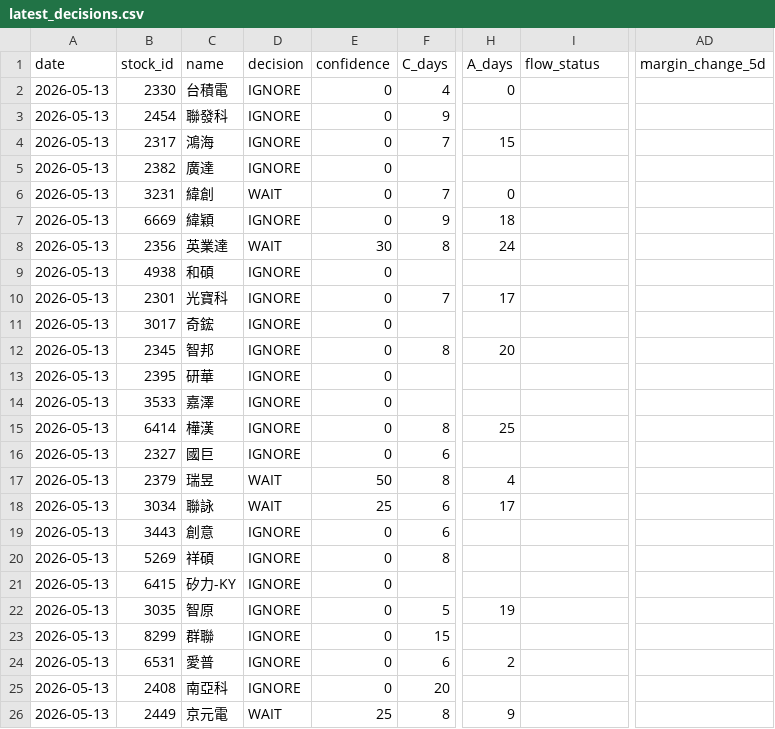
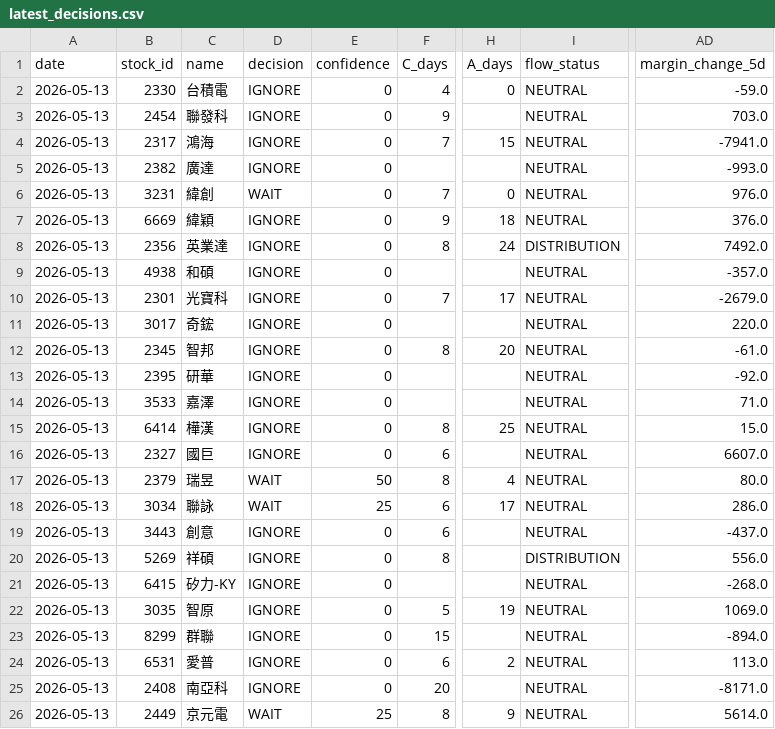
Before and after one commit to a553971-star/banshi-system, a CSV file: latest_decisions.csv, drawn as a sheet; only a part is shown, gaps mark what is left out; the diff covers the shown part only; the diff names each change by its address in the sheet, - before the commit and + after, or states it on an @@ line.

```diff
--- a/latest_decisions.csv
+++ b/latest_decisions.csv
-I2:I7 (flow_status): (empty)
+I2:I7 (flow_status): NEUTRAL
-AD2 (margin_change_5d): (empty)
+AD2 (margin_change_5d): -59.0
-AD3 (margin_change_5d): (empty)
+AD3 (margin_change_5d): 703.0
-AD4 (margin_change_5d): (empty)
+AD4 (margin_change_5d): -7941.0
-AD5 (margin_change_5d): (empty)
+AD5 (margin_change_5d): -993.0
-AD6 (margin_change_5d): (empty)
+AD6 (margin_change_5d): 976.0
-AD7 (margin_change_5d): (empty)
+AD7 (margin_change_5d): 376.0
-D8 (decision): WAIT
+D8 (decision): IGNORE
-E8 (confidence): 30
+E8 (confidence): 0
-I8 (flow_status): (empty)
+I8 (flow_status): DISTRIBUTION
-AD8 (margin_change_5d): (empty)
+AD8 (margin_change_5d): 7492.0
-I9:I19 (flow_status): (empty)
+I9:I19 (flow_status): NEUTRAL
-AD9 (margin_change_5d): (empty)
+AD9 (margin_change_5d): -357.0
-AD10 (margin_change_5d): (empty)
+AD10 (margin_change_5d): -2679.0
-AD11 (margin_change_5d): (empty)
+AD11 (margin_change_5d): 220.0
-AD12 (margin_change_5d): (empty)
+AD12 (margin_change_5d): -61.0
-AD13 (margin_change_5d): (empty)
+AD13 (margin_change_5d): -92.0
-AD14 (margin_change_5d): (empty)
+AD14 (margin_change_5d): 71.0
-AD15 (margin_change_5d): (empty)
+AD15 (margin_change_5d): 15.0
-AD16 (margin_change_5d): (empty)
+AD16 (margin_change_5d): 6607.0
-AD17 (margin_change_5d): (empty)
+AD17 (margin_change_5d): 80.0
-AD18 (margin_change_5d): (empty)
+AD18 (margin_change_5d): 286.0
-AD19 (margin_change_5d): (empty)
+AD19 (margin_change_5d): -437.0
-I20 (flow_status): (empty)
+I20 (flow_status): DISTRIBUTION
-AD20 (margin_change_5d): (empty)
+AD20 (margin_change_5d): 556.0
-I21:I26 (flow_status): (empty)
+I21:I26 (flow_status): NEUTRAL
-AD21 (margin_change_5d): (empty)
+AD21 (margin_change_5d): -268.0
-AD22 (margin_change_5d): (empty)
+AD22 (margin_change_5d): 1069.0
-AD23 (margin_change_5d): (empty)
+AD23 (margin_change_5d): -894.0
-AD24 (margin_change_5d): (empty)
+AD24 (margin_change_5d): 113.0
-AD25 (margin_change_5d): (empty)
+AD25 (margin_change_5d): -8171.0
-AD26 (margin_change_5d): (empty)
+AD26 (margin_change_5d): 5614.0
```
Also changed, not shown: 132 edited cells elsewhere in this file, state_log.csv.
